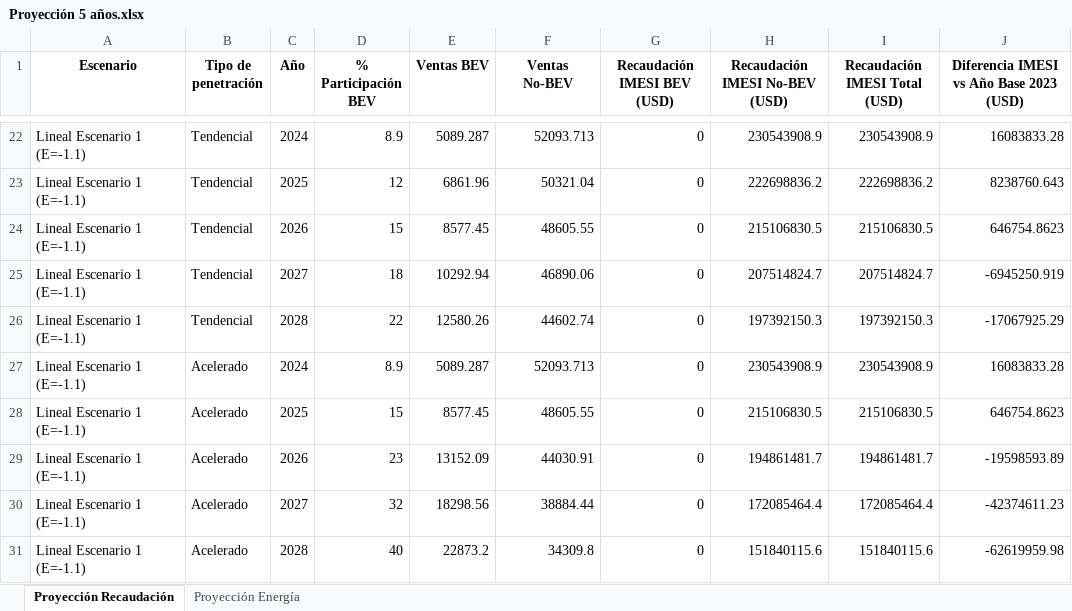
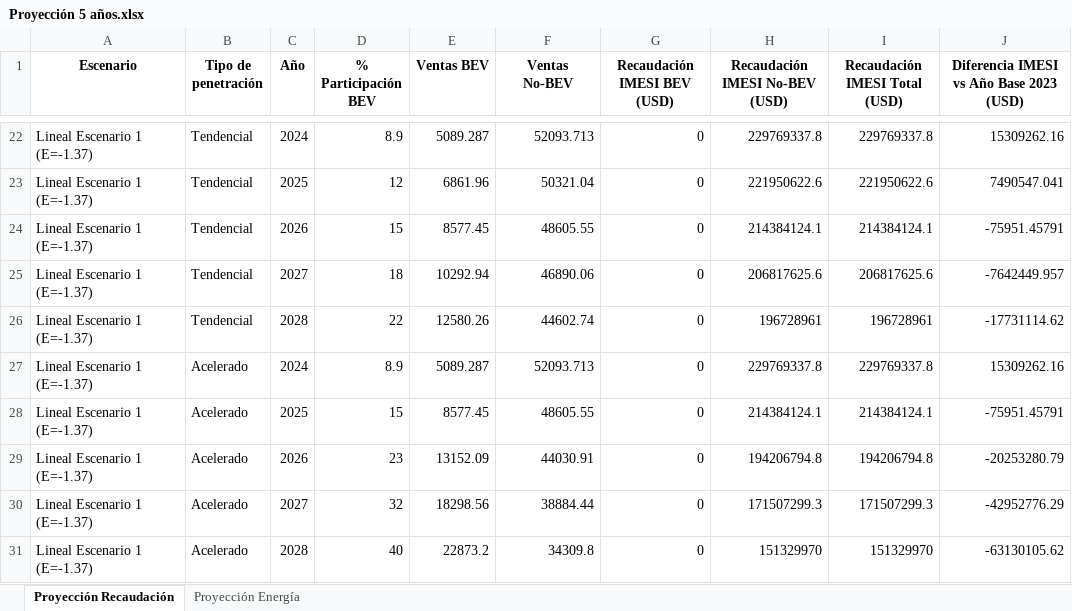
Before and after one commit to statues6001/TesisUY, an Excel workbook: Proyección 5 años.xlsx, sheet Proyección Recaudación, drawn as a sheet; only a part is shown, gaps mark what is left out; values as stored, in another font and other column widths than the file's, no borders; the diff covers the shown part only; the diff names each change by its address in the sheet, - before the commit and + after, or states it on an @@ line.

```diff
--- a/Proyección 5 años.xlsx (sheet Proyección Recaudación)
+++ b/Proyección 5 años.xlsx (sheet Proyección Recaudación)
-A22:A31 (Escenario): Lineal Escenario 1 (E=-1.1)
+A22:A31 (Escenario): Lineal Escenario 1 (E=-1.37)
-H22 (Recaudación IMESI No-BEV (USD)): 230543908.9
+H22 (Recaudación IMESI No-BEV (USD)): 229769337.8
-I22 (Recaudación IMESI Total (USD)): 230543908.9
+I22 (Recaudación IMESI Total (USD)): 229769337.8
-J22: 16083833.28
+J22: 15309262.16
-H23 (Recaudación IMESI No-BEV (USD)): 222698836.2
+H23 (Recaudación IMESI No-BEV (USD)): 221950622.6
-I23 (Recaudación IMESI Total (USD)): 222698836.2
+I23 (Recaudación IMESI Total (USD)): 221950622.6
-J23: 8238760.643
+J23: 7490547.041
-H24 (Recaudación IMESI No-BEV (USD)): 215106830.5
+H24 (Recaudación IMESI No-BEV (USD)): 214384124.1
-I24 (Recaudación IMESI Total (USD)): 215106830.5
+I24 (Recaudación IMESI Total (USD)): 214384124.1
-J24: 646754.8623
+J24: -75951.45791
-H25 (Recaudación IMESI No-BEV (USD)): 207514824.7
+H25 (Recaudación IMESI No-BEV (USD)): 206817625.6
-I25 (Recaudación IMESI Total (USD)): 207514824.7
+I25 (Recaudación IMESI Total (USD)): 206817625.6
-J25: -6945250.919
+J25: -7642449.957
-H26 (Recaudación IMESI No-BEV (USD)): 197392150.3
+H26 (Recaudación IMESI No-BEV (USD)): 196728961
-I26 (Recaudación IMESI Total (USD)): 197392150.3
+I26 (Recaudación IMESI Total (USD)): 196728961
-J26: -17067925.29
+J26: -17731114.62
-H27 (Recaudación IMESI No-BEV (USD)): 230543908.9
+H27 (Recaudación IMESI No-BEV (USD)): 229769337.8
-I27 (Recaudación IMESI Total (USD)): 230543908.9
+I27 (Recaudación IMESI Total (USD)): 229769337.8
-J27: 16083833.28
+J27: 15309262.16
-H28 (Recaudación IMESI No-BEV (USD)): 215106830.5
+H28 (Recaudación IMESI No-BEV (USD)): 214384124.1
-I28 (Recaudación IMESI Total (USD)): 215106830.5
+I28 (Recaudación IMESI Total (USD)): 214384124.1
-J28: 646754.8623
+J28: -75951.45791
-H29 (Recaudación IMESI No-BEV (USD)): 194861481.7
+H29 (Recaudación IMESI No-BEV (USD)): 194206794.8
-I29 (Recaudación IMESI Total (USD)): 194861481.7
+I29 (Recaudación IMESI Total (USD)): 194206794.8
-J29: -19598593.89
+J29: -20253280.79
-H30 (Recaudación IMESI No-BEV (USD)): 172085464.4
+H30 (Recaudación IMESI No-BEV (USD)): 171507299.3
-I30 (Recaudación IMESI Total (USD)): 172085464.4
+I30 (Recaudación IMESI Total (USD)): 171507299.3
-J30: -42374611.23
+J30: -42952776.29
-H31 (Recaudación IMESI No-BEV (USD)): 151840115.6
+H31 (Recaudación IMESI No-BEV (USD)): 151329970
-I31 (Recaudación IMESI Total (USD)): 151840115.6
+I31 (Recaudación IMESI Total (USD)): 151329970
-J31: -62619959.98
+J31: -63130105.62
```
Also changed, not shown: 1805 edited cells elsewhere in this sheet, sheet Proyección Energía, Datos CO2 vs IMESI 2023.xlsx, 9 other files.
